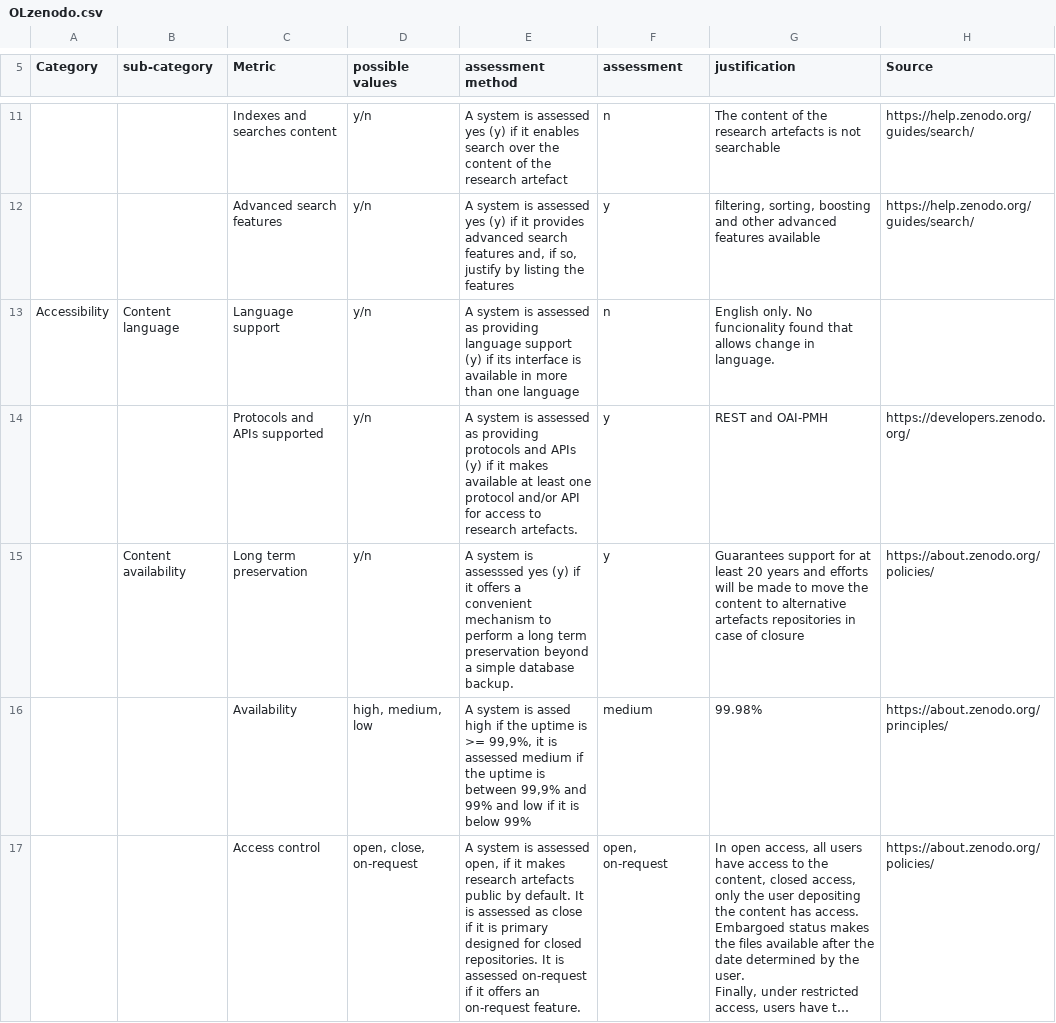
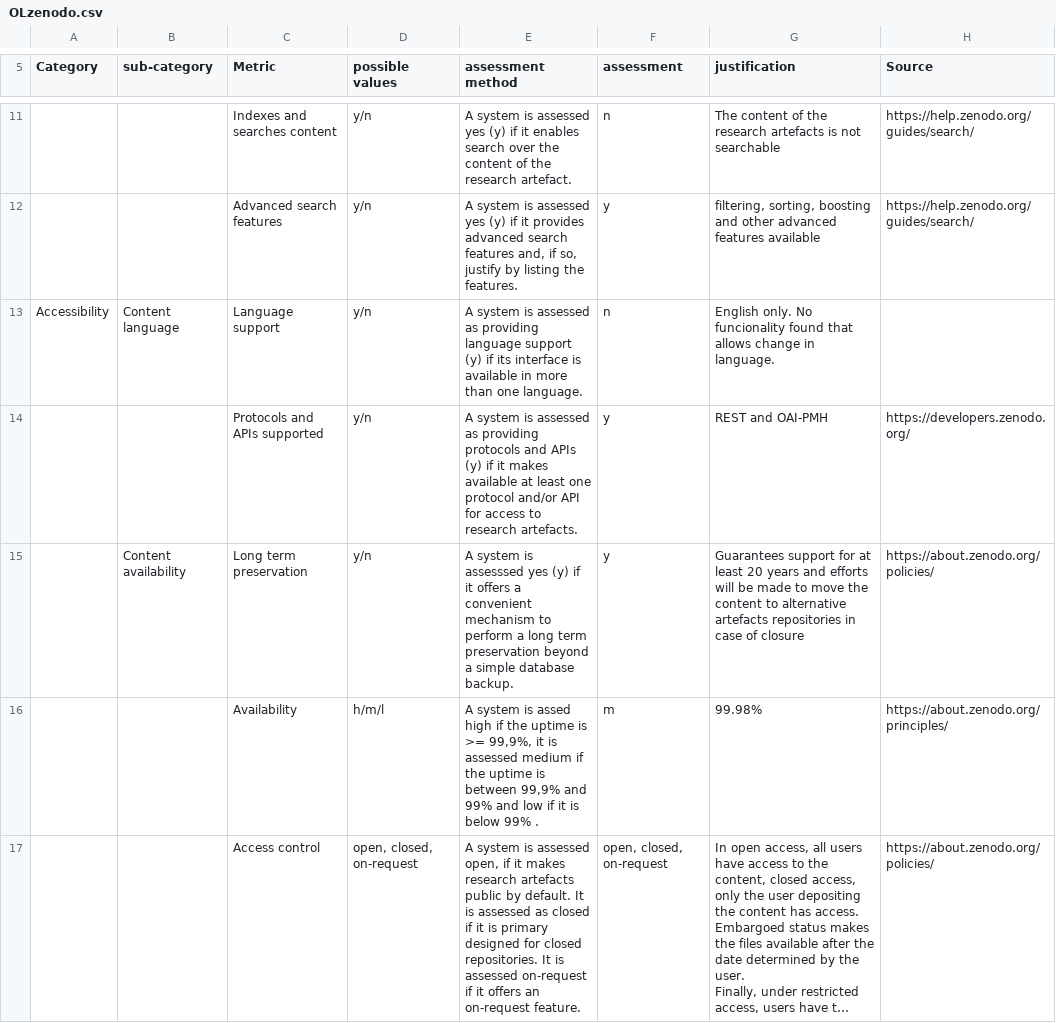
Before and after one commit to mdaquin/rr_survey, a CSV file: csvs/OLzenodo.csv, drawn as a sheet; only a part is shown, gaps mark what is left out; long unchanged cells end in …; the diff covers the shown part only; the diff names each change by its address in the sheet, - before the commit and + after, or states it on an @@ line.

```diff
--- a/csvs/OLzenodo.csv
+++ b/csvs/OLzenodo.csv
-E11 (assessment method): …the research artefact
+E11 (assessment method): …the research artefact.
-E12 (assessment method): …listing the features
+E12 (assessment method): …listing the features.
-E13 (assessment method): …than one language
+E13 (assessment method): …than one language.
-D16 (possible values): high, medium, low
+D16 (possible values): h/m/l
-E16 (assessment method): …below 99%
+E16 (assessment method): …below 99% .
-F16 (assessment): medium
+F16 (assessment): m
-D17 (possible values): open, close, on-request
+D17 (possible values): open, closed, on-request
-E17 (assessment method): …assessed as close if it…
+E17 (assessment method): …assessed as closed if it…
-F17 (assessment): open, on-request
+F17 (assessment): open, closed, on-request
```
Also changed, not shown: 2 added rows, 2 removed rows and 33 edited cells elsewhere in this file, csvs/OLacademia.csv, csvs/OLbibsonomy.csv, 19 other files.
